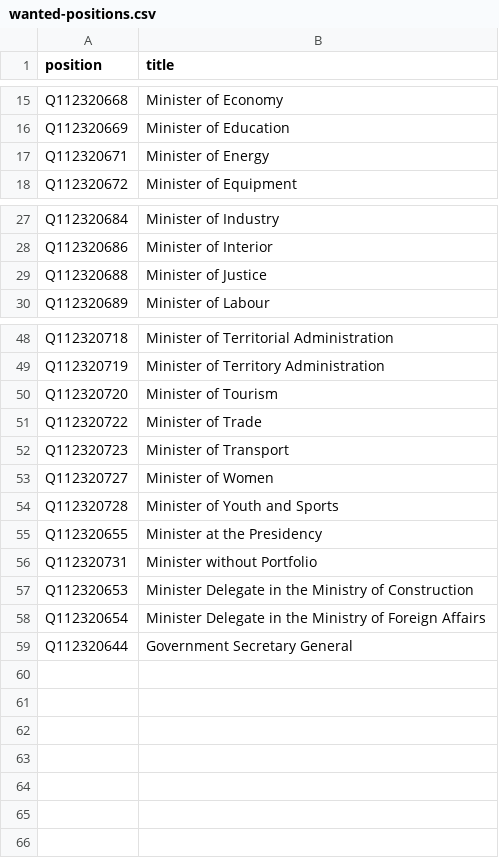
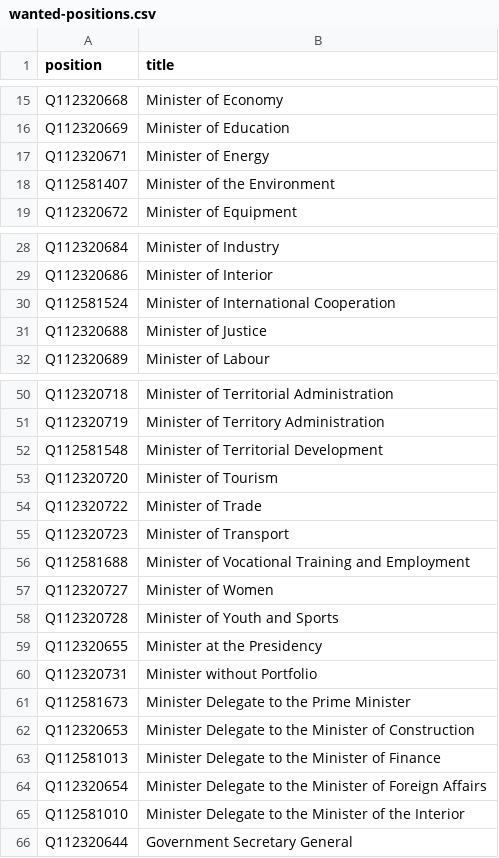
Before and after one commit to every-politician-scrapers/congo-brazzaville, a CSV file: wikidata/wanted-positions.csv, drawn as a sheet; only a part is shown, gaps mark what is left out.

Commit message:
update wanted positions

```diff
--- a/wikidata/wanted-positions.csv
+++ b/wikidata/wanted-positions.csv
@@ -17,2 +17,3 @@ Q112320669,Minister of Education
 Q112320671,Minister of Energy
+Q112581407,Minister of the Environment
 Q112320672,Minister of Equipment
@@ -28,2 +29,3 @@ Q112320684,Minister of Industry
 Q112320686,Minister of Interior
+Q112581524,Minister of International Cooperation
 Q112320688,Minister of Justice
@@ -49,2 +51,3 @@ Q112320718,Minister of Territorial Administration
 Q112320719,Minister of Territory Administration
+Q112581548,Minister of Territorial Development
 Q112320720,Minister of Tourism
@@ -52,2 +55,3 @@ Q112320722,Minister of Trade
 Q112320723,Minister of Transport
+Q112581688,Minister of Vocational Training and Employment
 Q112320727,Minister of Women
@@ -56,4 +60,7 @@ Q112320655,Minister at the Presidency
 Q112320731,Minister without Portfolio
-Q112320653,Minister Delegate in the Ministry of Construction
-Q112320654,Minister Delegate in the Ministry of Foreign Affairs
+Q112581673,Minister Delegate to the Prime Minister
+Q112320653,Minister Delegate to the Minister of Construction
+Q112581013,Minister Delegate to the Minister of Finance
+Q112320654,Minister Delegate to the Minister of Foreign Affairs
+Q112581010,Minister Delegate to the Minister of the Interior
 Q112320644,Government Secretary General
```
